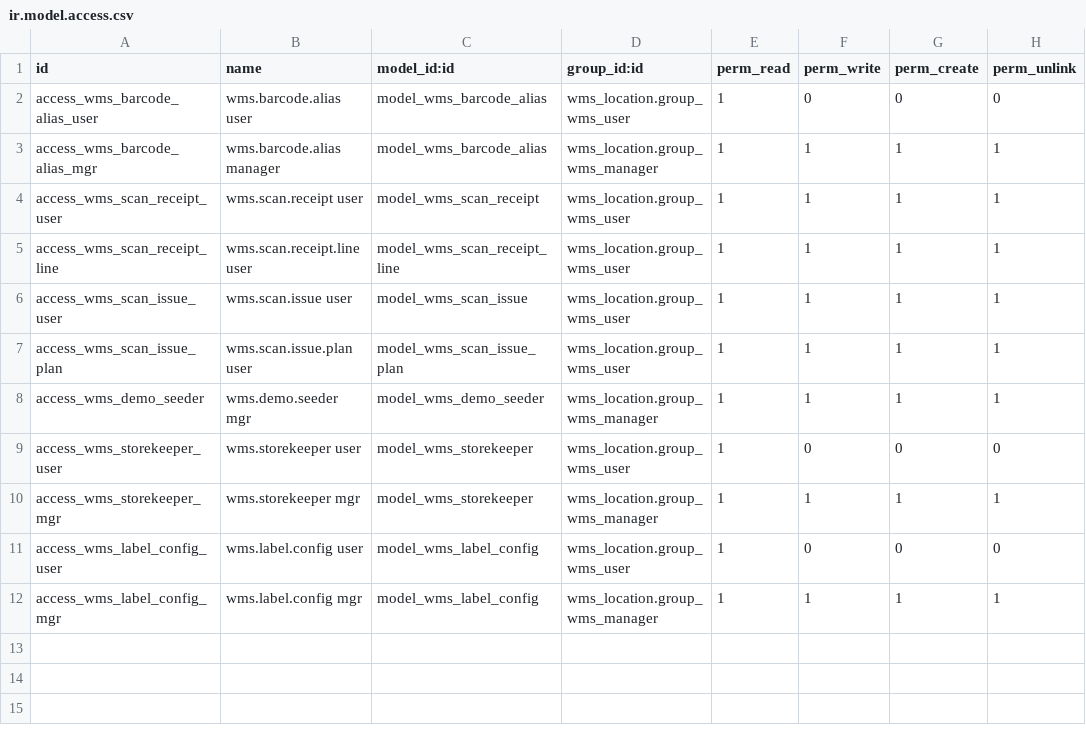
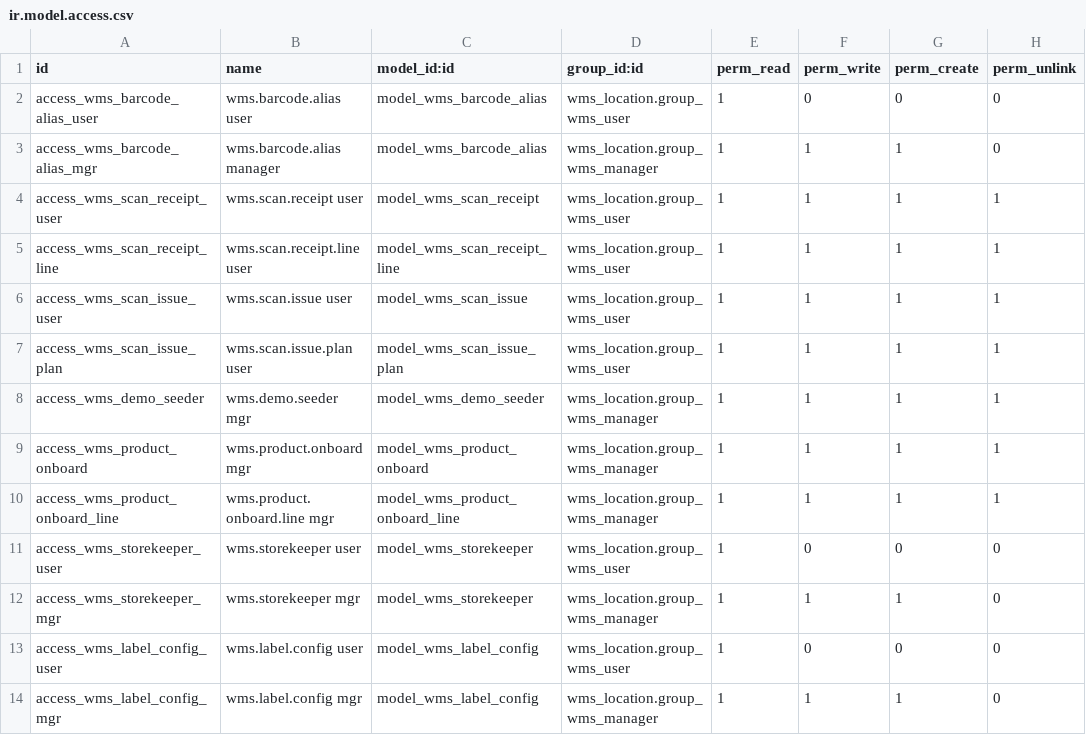
Before and after one commit to udhay8005/Inventory-management, a CSV file: addons/wms_barcode/security/ir.model.access.csv, drawn as a sheet.

Commit message:
feat(catalog): structured SKU + Code128 + EAN-13 + bulk onboard wizard
* 18 WMS Kinds (existing 8 + medicine / feed / sanitation / construction /
  plumbing / electrical / textile / stationery / safety / pooja) with one
  ir.sequence per kind. Auto-fill default_code on create as <PREFIX>-<NNNNN>.

* @api.constrains validator: reject default_code that doesn't start with
  the prefix matching its WMS Kind. Clear error message guides the Admin
  to either clear the field (auto-generate) or use the right prefix.

* Auto-barcode pipeline: every variant created with a Kind gets
  product.barcode = its SKU (Code128) AND a wms.barcode.alias row with a
  GS1 EAN-13 (private prefix 89011110 + 4-digit sequence + checksum). The
  existing resolve() supports both formats, so every Scan wizard works
  with either format with no further code change.

* action_generate_missing_barcodes server action on the Product list -
  Admin selects rows, clicks Action > Generate missing barcodes, system
  back-fills Code128 + EAN-13 for any row missing them. Idempotent.

* New "Onboard Products" wizard under WMS > Operations: editable list of
  product rows (paste from Excel supported), each row asks name + WMS
  Kind + initial qty + slot (dropdown or scan barcode) + conditional
  expiry/batch/litres for perishable kinds. On submit: create the
  templates (SKU + barcodes auto-stamped), place initial stock as
  stock.quant, return a combined thermal-label PDF.

* Demo-wipe utility: scripts\wipe-demo-data.ps1 + _wipe_demo_data.sql do
  SQL-level cascade delete (bypasses perm_unlink=0 deliberately) and
  reset every per-kind sequence to 1 so the trust's first real product
  starts at TOOL-00001 / MED-00001 / etc.

```diff
--- a/addons/wms_barcode/security/ir.model.access.csv
+++ b/addons/wms_barcode/security/ir.model.access.csv
@@ -2,3 +2,3 @@ id,name,model_id:id,group_id:id,perm_read,perm_write,perm_create,perm_unlink
 access_wms_barcode_alias_user,wms.barcode.alias user,model_wms_barcode_alias,wms_location.group_wms_user,1,0,0,0
-access_wms_barcode_alias_mgr,wms.barcode.alias manager,model_wms_barcode_alias,wms_location.group_wms_manager,1,1,1,1
+access_wms_barcode_alias_mgr,wms.barcode.alias manager,model_wms_barcode_alias,wms_location.group_wms_manager,1,1,1,0
 access_wms_scan_receipt_user,wms.scan.receipt user,model_wms_scan_receipt,wms_location.group_wms_user,1,1,1,1
@@ -8,5 +8,7 @@ access_wms_scan_issue_plan,wms.scan.issue.plan user,model_wms_scan_issue_plan,wm
 access_wms_demo_seeder,wms.demo.seeder mgr,model_wms_demo_seeder,wms_location.group_wms_manager,1,1,1,1
+access_wms_product_onboard,wms.product.onboard mgr,model_wms_product_onboard,wms_location.group_wms_manager,1,1,1,1
+access_wms_product_onboard_line,wms.product.onboard.line mgr,model_wms_product_onboard_line,wms_location.group_wms_manager,1,1,1,1
 access_wms_storekeeper_user,wms.storekeeper user,model_wms_storekeeper,wms_location.group_wms_user,1,0,0,0
-access_wms_storekeeper_mgr,wms.storekeeper mgr,model_wms_storekeeper,wms_location.group_wms_manager,1,1,1,1
+access_wms_storekeeper_mgr,wms.storekeeper mgr,model_wms_storekeeper,wms_location.group_wms_manager,1,1,1,0
 access_wms_label_config_user,wms.label.config user,model_wms_label_config,wms_location.group_wms_user,1,0,0,0
-access_wms_label_config_mgr,wms.label.config mgr,model_wms_label_config,wms_location.group_wms_manager,1,1,1,1
+access_wms_label_config_mgr,wms.label.config mgr,model_wms_label_config,wms_location.group_wms_manager,1,1,1,0
```
Also changed, not shown: 15 other files.
